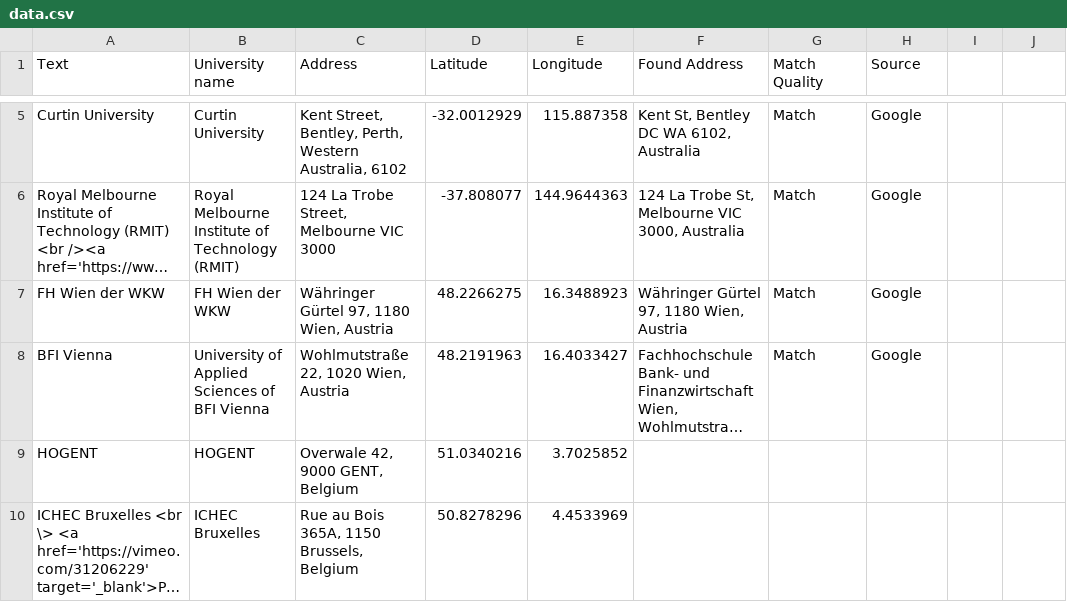
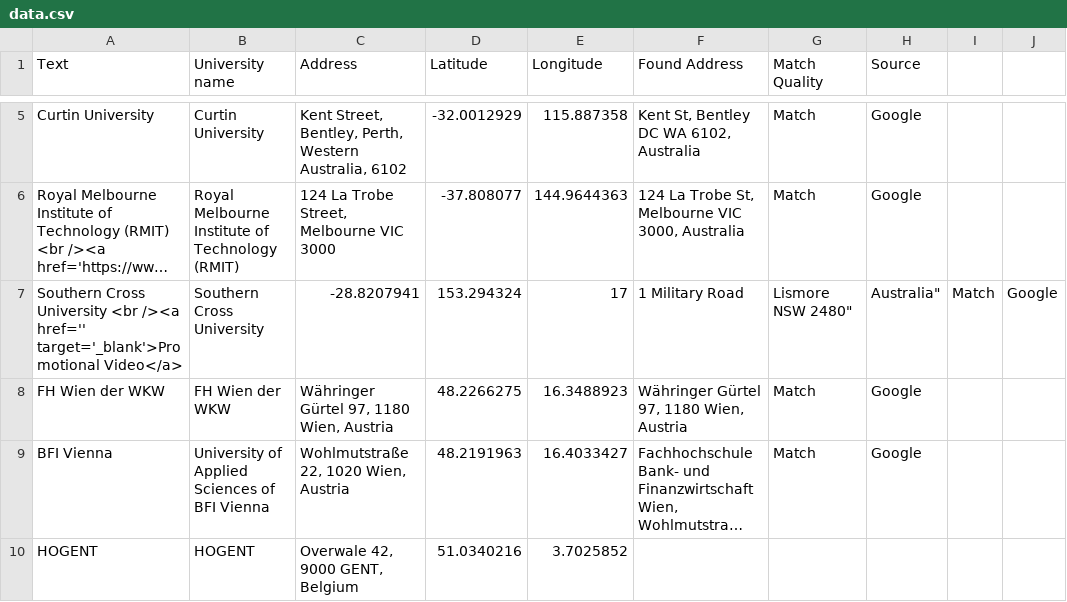
Before and after one commit to Outgoing-FBE/Interactivemap, a CSV file: data.csv, drawn as a sheet; only a part is shown, gaps mark what is left out; the shorter side is filled out with more unchanged rows; long unchanged cells end in …; the diff names each change by its address in the sheet, - before the commit and + after, or states it on an @@ line.

Commit message:
Update data.csv

```diff
--- a/data.csv
+++ b/data.csv
+row 7: Southern Cross University <br /><a href='' target='_blank'>Promotional Video</a> | Southern Cross University | -28.8207941 | 153.294324 | 17 | 1 Military Road | Lismore NSW 2480" | Australia" | Match | Google
```
